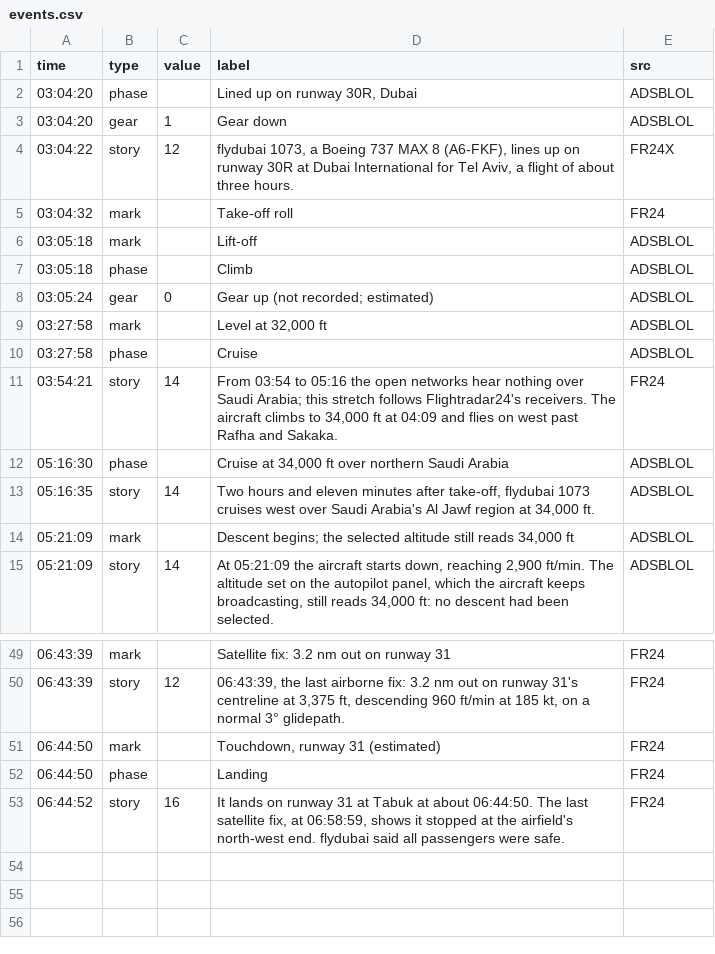
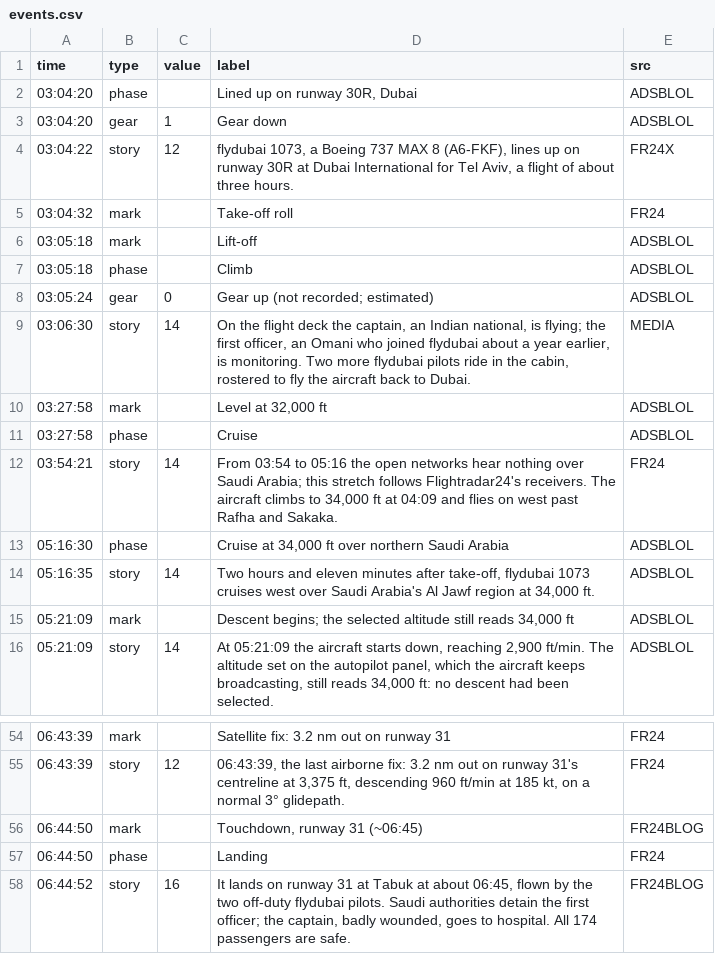
Before and after one commit to rg1989/FlightHopper, a CSV file: public/scenarios/fz1073/events.csv, drawn as a sheet; only a part is shown, gaps mark what is left out; the diff covers the shown part only.

```diff
--- a/public/scenarios/fz1073/events.csv
+++ b/public/scenarios/fz1073/events.csv
@@ -9 +9,2 @@ time,type,value,label,src
+03:06:30,story,14,"On the flight deck the captain, an Indian national, is flying; the first officer, an Omani who joined flydubai about a year earlier, is monitoring. Two more flydubai pilots ride in the cabin, rostered to fly the aircraft back to Dubai.",MEDIA
 03:27:58,mark,,"Level at 32,000 ft",ADSBLOL
@@ -50,4 +55,4 @@ time,type,value,label,src
 06:43:39,story,12,"06:43:39, the last airborne fix: 3.2 nm out on runway 31's centreline at 3,375 ft, descending 960 ft/min at 185 kt, on a normal 3° glidepath.",FR24
-06:44:50,mark,,"Touchdown, runway 31 (estimated)",FR24
+06:44:50,mark,,"Touchdown, runway 31 (~06:45)",FR24BLOG
 06:44:50,phase,,Landing,FR24
-06:44:52,story,16,"It lands on runway 31 at Tabuk at about 06:44:50. The last satellite fix, at 06:58:59, shows it stopped at the airfield's north-west end. flydubai said all passengers were safe.",FR24
+06:44:52,story,16,"It lands on runway 31 at Tabuk at about 06:45, flown by the two off-duty flydubai pilots. Saudi authorities detain the first officer; the captain, badly wounded, goes to hospital. All 174 passengers are safe.",FR24BLOG
```
Also changed, not shown: 4 added rows and 15 edited cells elsewhere in this file, public/scenarios/fz1073/track.csv, 3 other files.
